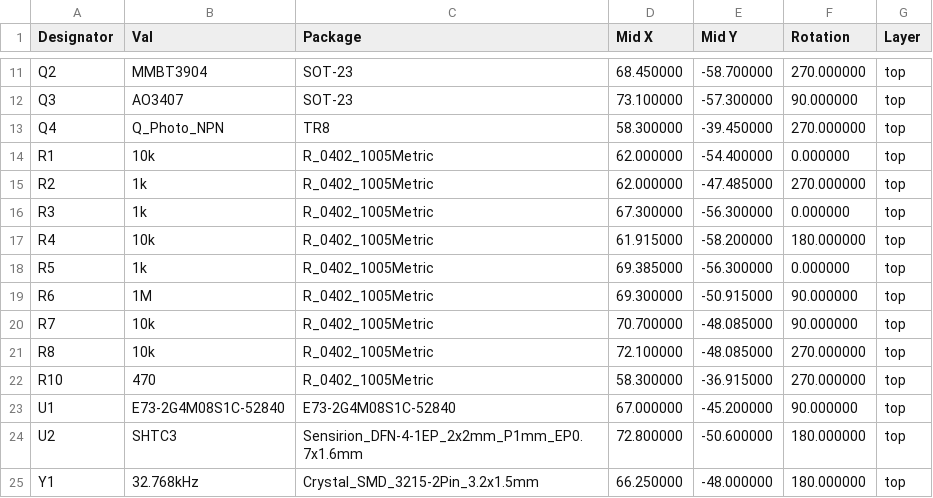
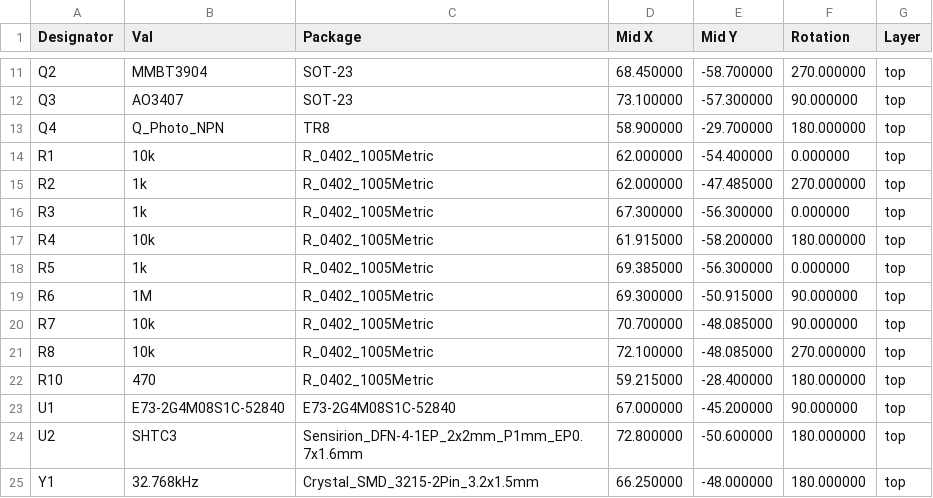
Before and after one commit to rbaron/b-parasite, a CSV file: kicad/parasite-top-pos.csv, drawn as a sheet; only a part is shown, gaps mark what is left out.

```diff
--- a/kicad/parasite-top-pos.csv
+++ b/kicad/parasite-top-pos.csv
@@ -12,3 +12,3 @@ Designator,Val,Package,Mid X,Mid Y,Rotation,Layer
 "Q3","AO3407","SOT-23",73.100000,-57.300000,90.000000,top
-"Q4","Q_Photo_NPN","TR8",58.300000,-39.450000,270.000000,top
+"Q4","Q_Photo_NPN","TR8",58.900000,-29.700000,180.000000,top
 "R1","10k","R_0402_1005Metric",62.000000,-54.400000,0.000000,top
@@ -21,3 +21,3 @@ Designator,Val,Package,Mid X,Mid Y,Rotation,Layer
 "R8","10k","R_0402_1005Metric",72.100000,-48.085000,270.000000,top
-"R10","470","R_0402_1005Metric",58.300000,-36.915000,270.000000,top
+"R10","470","R_0402_1005Metric",59.215000,-28.400000,180.000000,top
 "U1","E73-2G4M08S1C-52840","E73-2G4M08S1C-52840",67.000000,-45.200000,90.000000,top
```
Also changed, not shown: kicad/parasite.csv, 14 other files.
